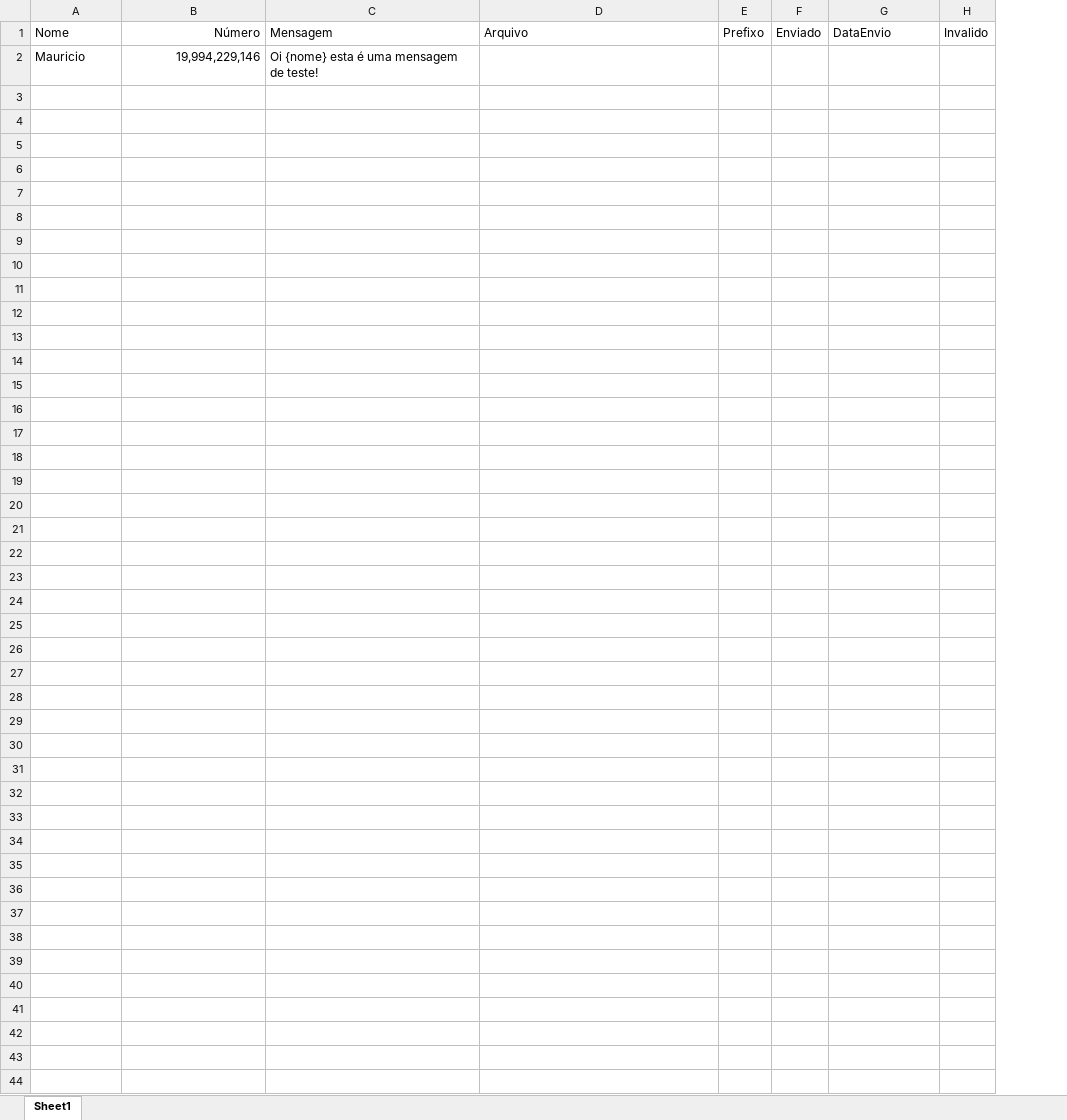
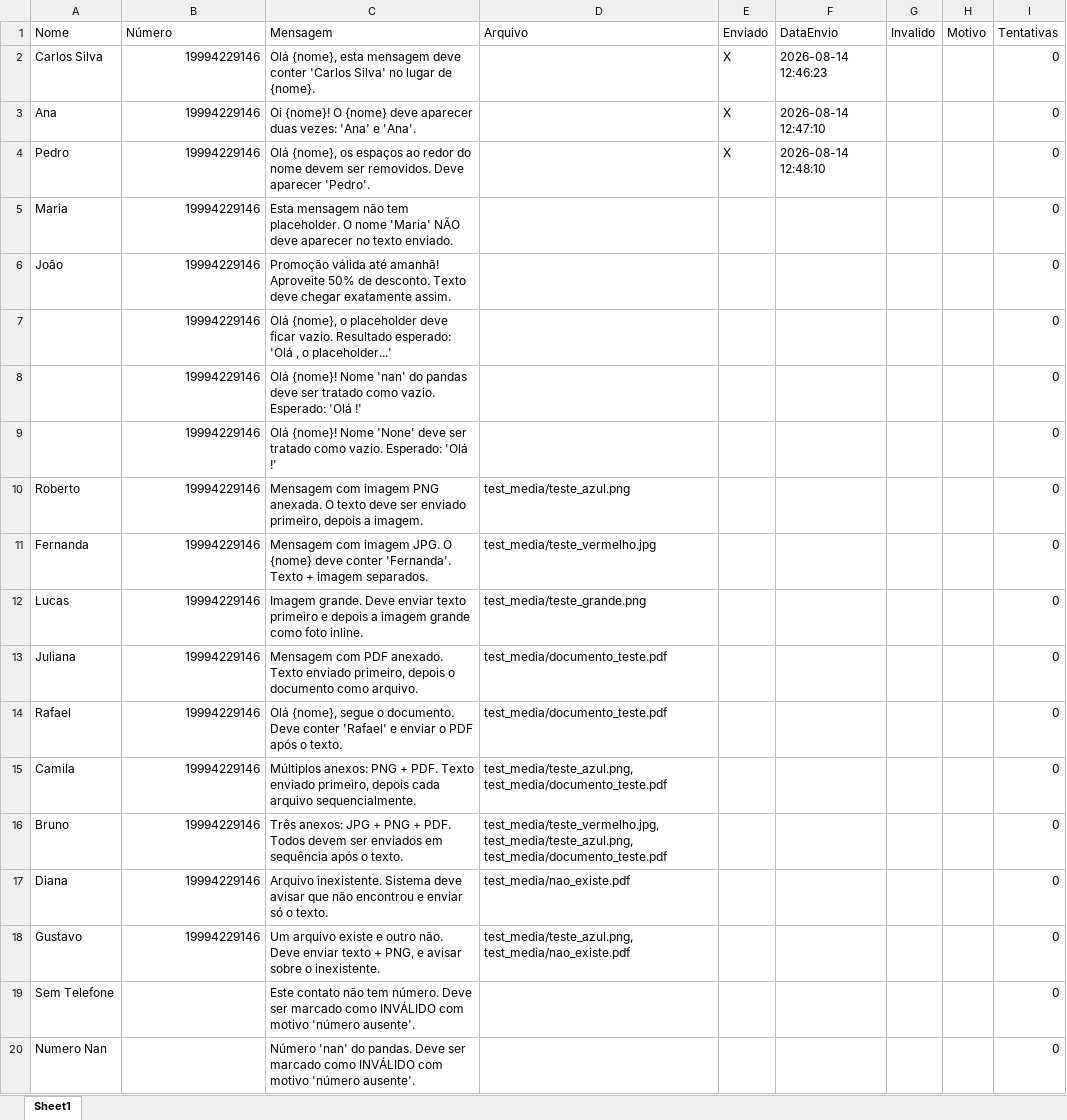
Before and after one commit to MauricioFurlan/message_whatsapp, an Excel workbook: msgweb/uploads/contatos.xlsx, sheet Sheet1, drawn as a sheet; only a part is shown; values as stored, in another font and other column widths than the file's, no borders; removed rows and columns are numbered as before the commit, all else as after; the diff covers the shown part only; the diff names each change by its address in the sheet, - before the commit and + after, or states it on an @@ line.

Commit message:
feat: atualização do sistema de envio

```diff
--- a/msgweb/uploads/contatos.xlsx (sheet Sheet1)
+++ b/msgweb/uploads/contatos.xlsx (sheet Sheet1)
-column E (Prefixo), empty
+column H (Motivo), empty
+column I (Tentativas), empty
-B1 alignment: right
+B1 alignment: left
-row 2: Mauricio | 19,994,229,146 | Oi {nome} esta é uma mensagem de teste!
+row 2: Carlos Silva | 19994229146 | Olá {nome}, esta mensagem deve conter 'Carlos Silva' no lugar de {nome}. |  | X | 2026-08-14 12:46:23 |  |  | 0
+row 3: Ana | 19994229146 | Oi {nome}! O {nome} deve aparecer duas vezes: 'Ana' e 'Ana'. |  | X | 2026-08-14 12:47:10 |  |  | 0
+row 4: Pedro | 19994229146 | Olá {nome}, os espaços ao redor do nome devem ser removidos. Deve aparecer 'Pedro'. |  | X | 2026-08-14 12:48:10 |  |  | 0
+row 5: Maria | 19994229146 | Esta mensagem não tem placeholder. O nome 'Maria' NÃO deve aparecer no texto enviado. |  |  |  |  |  | 0
+row 6: João | 19994229146 | Promoção válida até amanhã! Aproveite 50% de desconto. Texto deve chegar exatamente assim. |  |  |  |  |  | 0
+row 7:  | 19994229146 | Olá {nome}, o placeholder deve ficar vazio. Resultado esperado: 'Olá , o placeholder...' |  |  |  |  |  | 0
+row 8:  | 19994229146 | Olá {nome}! Nome 'nan' do pandas deve ser tratado como vazio. Esperado: 'Olá !' |  |  |  |  |  | 0
+row 9:  | 19994229146 | Olá {nome}! Nome 'None' deve ser tratado como vazio. Esperado: 'Olá !' |  |  |  |  |  | 0
+row 10: Roberto | 19994229146 | Mensagem com imagem PNG anexada. O texto deve ser enviado primeiro, depois a imagem. | test_media/teste_azul.png |  |  |  |  | 0
+row 11: Fernanda | 19994229146 | Mensagem com imagem JPG. O {nome} deve conter 'Fernanda'. Texto + imagem separados. | test_media/teste_vermelho.jpg |  |  |  |  | 0
+row 12: Lucas | 19994229146 | Imagem grande. Deve enviar texto primeiro e depois a imagem grande como foto inline. | test_media/teste_grande.png |  |  |  |  | 0
+row 13: Juliana | 19994229146 | Mensagem com PDF anexado. Texto enviado primeiro, depois o documento como arquivo. | test_media/documento_teste.pdf |  |  |  |  | 0
+row 14: Rafael | 19994229146 | Olá {nome}, segue o documento. Deve conter 'Rafael' e enviar o PDF após o texto. | test_media/documento_teste.pdf |  |  |  |  | 0
+row 15: Camila | 19994229146 | Múltiplos anexos: PNG + PDF. Texto enviado primeiro, depois cada arquivo sequencialmente. | test_media/teste_azul.png, test_media/documento_teste.pdf |  |  |  |  | 0
+row 16: Bruno | 19994229146 | Três anexos: JPG + PNG + PDF. Todos devem ser enviados em sequência após o texto. | test_media/teste_vermelho.jpg, test_media/teste_azul.png, test_media/documento_teste.pdf |  |  |  |  | 0
+row 17: Diana | 19994229146 | Arquivo inexistente. Sistema deve avisar que não encontrou e enviar só o texto. | test_media/nao_existe.pdf |  |  |  |  | 0
+row 18: Gustavo | 19994229146 | Um arquivo existe e outro não. Deve enviar texto + PNG, e avisar sobre o inexistente. | test_media/teste_azul.png, test_media/nao_existe.pdf |  |  |  |  | 0
+row 19: Sem Telefone |  | Este contato não tem número. Deve ser marcado como INVÁLIDO com motivo 'número ausente'. |  |  |  |  |  | 0
+row 20: Numero Nan |  | Número 'nan' do pandas. Deve ser marcado como INVÁLIDO com motivo 'número ausente'. |  |  |  |  |  | 0
```
Also changed, not shown: 25 added rows elsewhere in this sheet, 4 other files.
